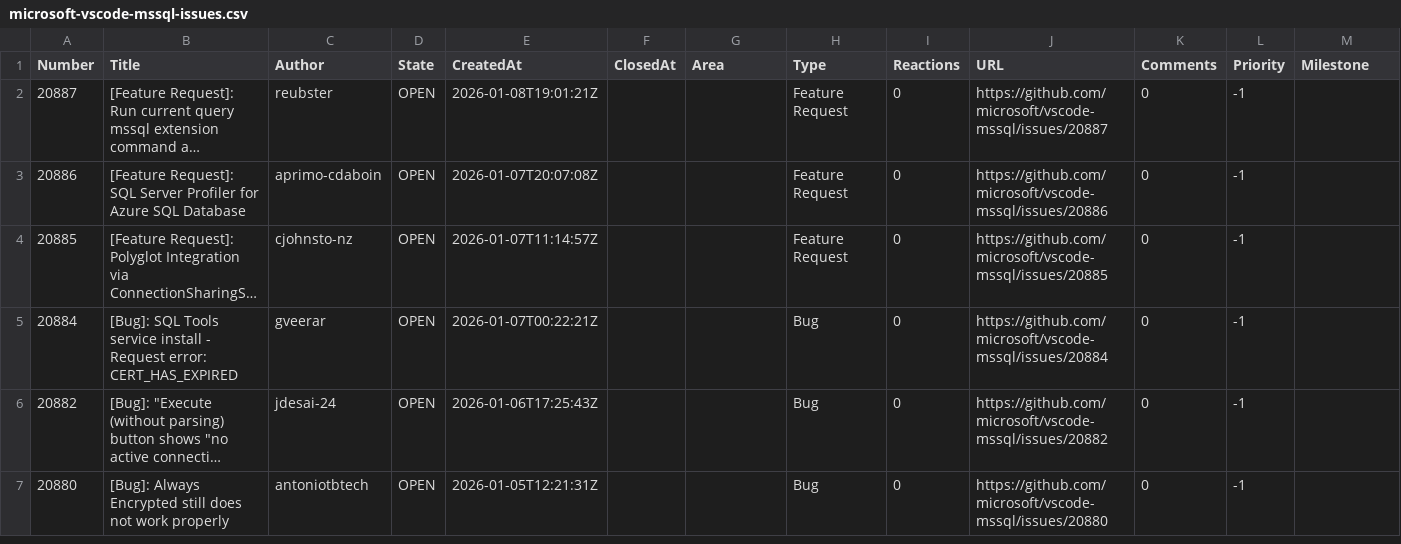
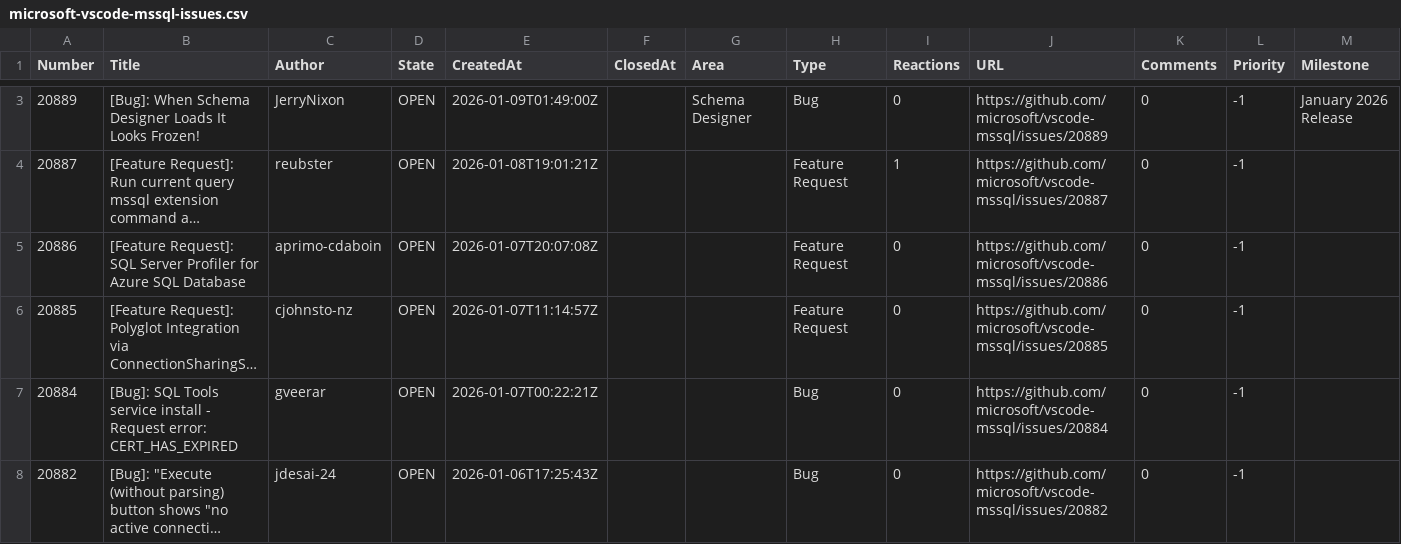
Before and after one commit to aasimkhan30/vscode-mssql-issues, a CSV file: microsoft-vscode-mssql-issues.csv, drawn as a sheet; only a part is shown, gaps mark what is left out; the shorter side is filled out with more unchanged rows; long unchanged cells end in …; addresses are those after the commit; the diff covers the shown part only; the diff names each change by its address in the sheet, - before the commit and + after, or states it on an @@ line.

```diff
--- a/microsoft-vscode-mssql-issues.csv
+++ b/microsoft-vscode-mssql-issues.csv
+row 3: 20889 | [Bug]: When Schema Designer Loads It Looks Frozen! | JerryNixon | OPEN | 2026-01-09T01:49:00Z |  | Schema Designer | Bug | 0 | https://github.com/microsoft/vscode-mssql/issues/20889 | 0 | -1 | January 2026 Release
-I4 (Reactions): 0
+I4 (Reactions): 1
```
Also changed, not shown: 1 added row and 3 edited cells elsewhere in this file, 2 other files.
